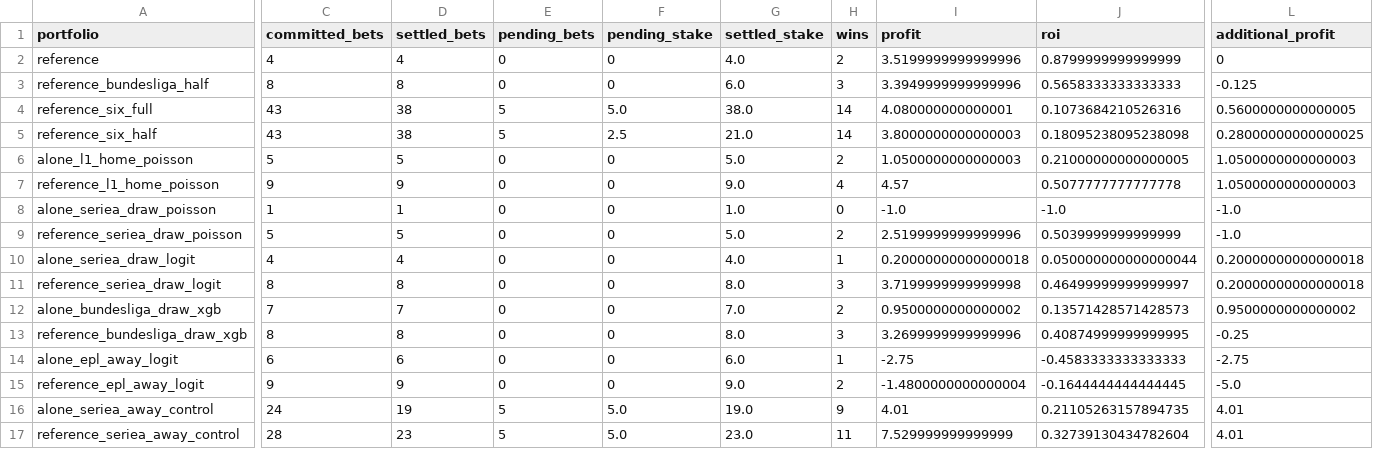
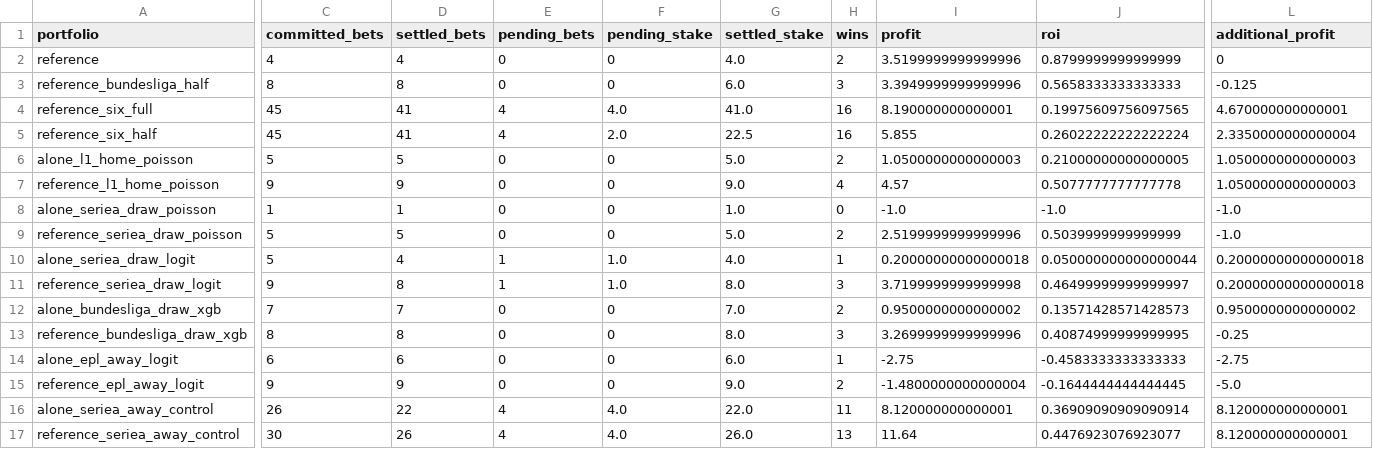
Before and after one commit to Mohamed-Ali-SOBHI/ScorePredict, a CSV file: comparison.csv, drawn as a sheet; only a part is shown, gaps mark what is left out; the diff covers the shown part only; the diff names each change by its address in the sheet, - before the commit and + after, or states it on an @@ line.

```diff
--- a/comparison.csv
+++ b/comparison.csv
-C4:C5 (committed_bets): 43
+C4:C5 (committed_bets): 45
-D4:D5 (settled_bets): 38
+D4:D5 (settled_bets): 41
-E4:E5 (pending_bets): 5
+E4:E5 (pending_bets): 4
-F4 (pending_stake): 5.0
+F4 (pending_stake): 4.0
-G4 (settled_stake): 38.0
+G4 (settled_stake): 41.0
-H4:H5 (wins): 14
+H4:H5 (wins): 16
-I4 (profit): 4.080000000000001
+I4 (profit): 8.190000000000001
-J4 (roi): 0.1073684210526316
+J4 (roi): 0.19975609756097565
-L4 (additional_profit): 0.5600000000000005
+L4 (additional_profit): 4.670000000000001
-F5 (pending_stake): 2.5
+F5 (pending_stake): 2.0
-G5 (settled_stake): 21.0
+G5 (settled_stake): 22.5
-I5 (profit): 3.8000000000000003
+I5 (profit): 5.855
-J5 (roi): 0.18095238095238098
+J5 (roi): 0.26022222222222224
-L5 (additional_profit): 0.28000000000000025
+L5 (additional_profit): 2.3350000000000004
-C10 (committed_bets): 4
+C10 (committed_bets): 5
-E10:E11 (pending_bets): 0
+E10:E11 (pending_bets): 1
-F10:F11 (pending_stake): 0
+F10:F11 (pending_stake): 1.0
-C11 (committed_bets): 8
+C11 (committed_bets): 9
-C16 (committed_bets): 24
+C16 (committed_bets): 26
-D16 (settled_bets): 19
+D16 (settled_bets): 22
-E16:E17 (pending_bets): 5
+E16:E17 (pending_bets): 4
-F16:F17 (pending_stake): 5.0
+F16:F17 (pending_stake): 4.0
-G16 (settled_stake): 19.0
+G16 (settled_stake): 22.0
-H16 (wins): 9
+H16 (wins): 11
-I16 (profit): 4.01
+I16 (profit): 8.120000000000001
-J16 (roi): 0.21105263157894735
+J16 (roi): 0.36909090909090914
-L16:L17 (additional_profit): 4.01
+L16:L17 (additional_profit): 8.120000000000001
-C17 (committed_bets): 28
+C17 (committed_bets): 30
-D17 (settled_bets): 23
+D17 (settled_bets): 26
-G17 (settled_stake): 23.0
+G17 (settled_stake): 26.0
-H17 (wins): 11
+H17 (wins): 13
-I17 (profit): 7.529999999999999
+I17 (profit): 11.64
-J17 (roi): 0.32739130434782604
+J17 (roi): 0.4476923076923077
```
Also changed, not shown: 8 edited cells elsewhere in this file, 19 other files.
